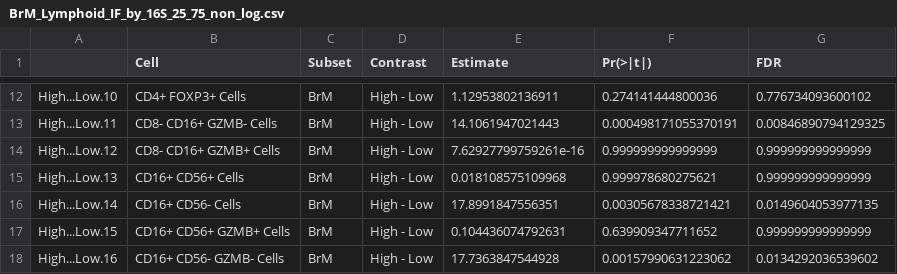
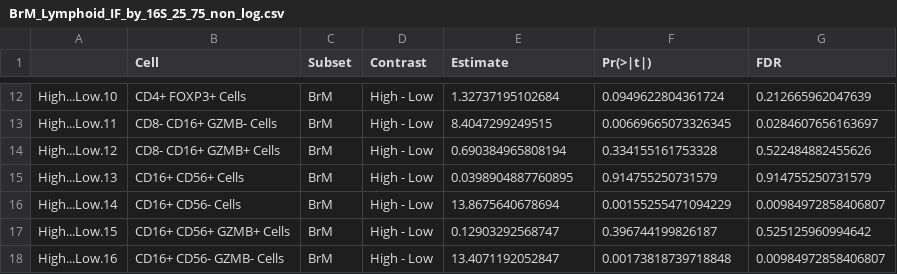
Before and after one commit to mda-primetr/gmorad.braintumors, a CSV file: Spatial_Profiling/Output_files/IF/Tables/BrM_Lymphoid_IF_by_16S_25_75_non_log.csv, drawn as a sheet; only a part is shown, gaps mark what is left out; the diff covers the shown part only.

```diff
--- a/Spatial_Profiling/Output_files/IF/Tables/BrM_Lymphoid_IF_by_16S_25_75_non_log.csv
+++ b/Spatial_Profiling/Output_files/IF/Tables/BrM_Lymphoid_IF_by_16S_25_75_non_log.csv
@@ -12,7 +12,7 @@
-"High...Low.10","CD4+ FOXP3+ Cells","BrM","High - Low",1.12953802136911,0.274141444800036,0.776734093600102
-"High...Low.11","CD8- CD16+ GZMB- Cells","BrM","High - Low",14.1061947021443,0.000498171055370191,0.00846890794129325
-"High...Low.12","CD8- CD16+ GZMB+ Cells","BrM","High - Low",7.62927799759261e-16,0.999999999999999,0.999999999999999
-"High...Low.13","CD16+ CD56+ Cells","BrM","High - Low",0.018108575109968,0.999978680275621,0.999999999999999
-"High...Low.14","CD16+ CD56- Cells","BrM","High - Low",17.8991847556351,0.00305678338721421,0.0149604053977135
-"High...Low.15","CD16+ CD56+ GZMB+ Cells","BrM","High - Low",0.104436074792631,0.639909347711652,0.999999999999999
-"High...Low.16","CD16+ CD56- GZMB- Cells","BrM","High - Low",17.7363847544928,0.00157990631223062,0.0134292036539602
+"High...Low.10","CD4+ FOXP3+ Cells","BrM","High - Low",1.32737195102684,0.0949622804361724,0.212665962047639
+"High...Low.11","CD8- CD16+ GZMB- Cells","BrM","High - Low",8.4047299249515,0.00669665073326345,0.0284607656163697
+"High...Low.12","CD8- CD16+ GZMB+ Cells","BrM","High - Low",0.690384965808194,0.334155161753328,0.522484882455626
+"High...Low.13","CD16+ CD56+ Cells","BrM","High - Low",0.0398904887760895,0.914755250731579,0.914755250731579
+"High...Low.14","CD16+ CD56- Cells","BrM","High - Low",13.8675640678694,0.00155255471094229,0.00984972858406807
+"High...Low.15","CD16+ CD56+ GZMB+ Cells","BrM","High - Low",0.12903292568747,0.396744199826187,0.525125960994642
+"High...Low.16","CD16+ CD56- GZMB- Cells","BrM","High - Low",13.4071192052847,0.00173818739718848,0.00984972858406807
```
Also changed, not shown: 30 edited cells elsewhere in this file, Spatial_Profiling/Output_files/IF/Tables/BrM_Lymphoid_IF_by_16S_25_75_log.csv, Spatial_Profiling/Output_files/IF/Tables/BrM_Myeloid_IF_by_16S_25_75_log.csv, 25 other files.
